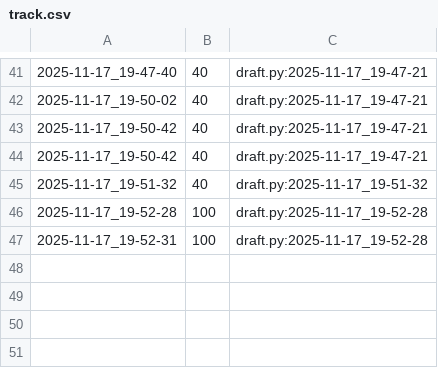
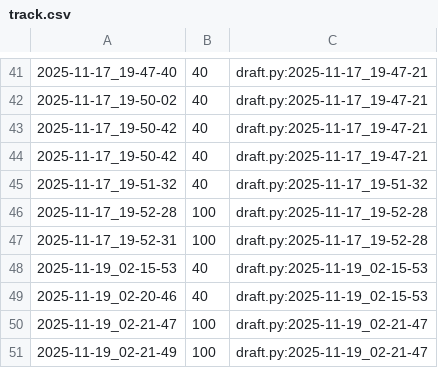
Before and after one commit to qxcode-course/poo-dd-cd-bloco-c-Isaque-Bernardino, a CSV file: myrep/.tko/track/poo@pula-pula/track.csv, drawn as a sheet; only a part is shown, gaps mark what is left out.

Commit message:
cinema concluido e erros consertados da questao pula-pula

```diff
--- a/myrep/.tko/track/poo@pula-pula/track.csv
+++ b/myrep/.tko/track/poo@pula-pula/track.csv
@@ -47 +47,5 @@
 2025-11-17_19-52-31,100,draft.py:2025-11-17_19-52-28
+2025-11-19_02-15-53,40,draft.py:2025-11-19_02-15-53
+2025-11-19_02-20-46,40,draft.py:2025-11-19_02-15-53
+2025-11-19_02-21-47,100,draft.py:2025-11-19_02-21-47
+2025-11-19_02-21-49,100,draft.py:2025-11-19_02-21-47
```
Also changed, not shown: myrep/.tko/track/poo@budega/track.csv, myrep/.tko/track/poo@lapiseira/track.csv, 10 other files.
